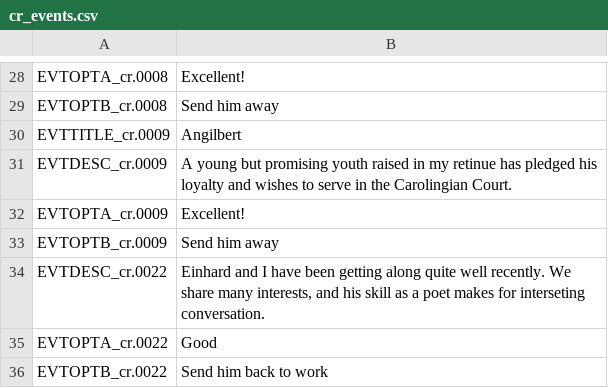
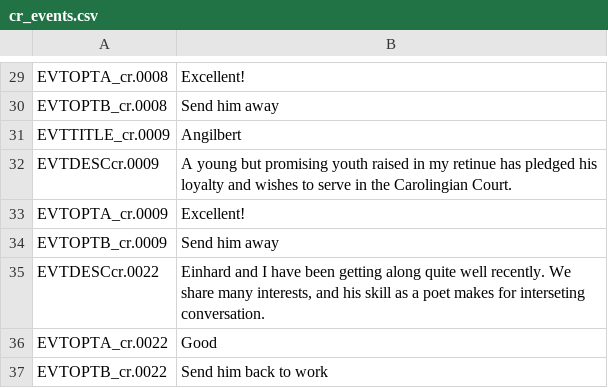
Before and after one commit to Rorgloin/ModusCaroliMagni2, a CSV file: localisation/cr_events.csv, drawn as a sheet; only a part is shown, gaps mark what is left out; the diff covers the shown part only.

```diff
--- a/localisation/cr_events.csv
+++ b/localisation/cr_events.csv
@@ -30,6 +31,6 @@ EVTOPTB_cr.0008;Send him away ;
 EVTTITLE_cr.0009;Angilbert;
-EVTDESC_cr.0009;A young but promising youth raised in my retinue has pledged his loyalty and wishes to serve in the Carolingian Court.;
+EVTDESCcr.0009;A young but promising youth raised in my retinue has pledged his loyalty and wishes to serve in the Carolingian Court.;
 EVTOPTA_cr.0009;Excellent!;
 EVTOPTB_cr.0009;Send him away ;
-EVTDESC_cr.0022;Einhard and I have been getting along quite well recently. We share many interests, and his skill as a poet makes for interseting conversation.;
+EVTDESCcr.0022;Einhard and I have been getting along quite well recently. We share many interests, and his skill as a poet makes for interseting conversation.;
 EVTOPTA_cr.0022;Good;
```
Also changed, not shown: 1 added row and 10 edited cells elsewhere in this file, 1 other file.
